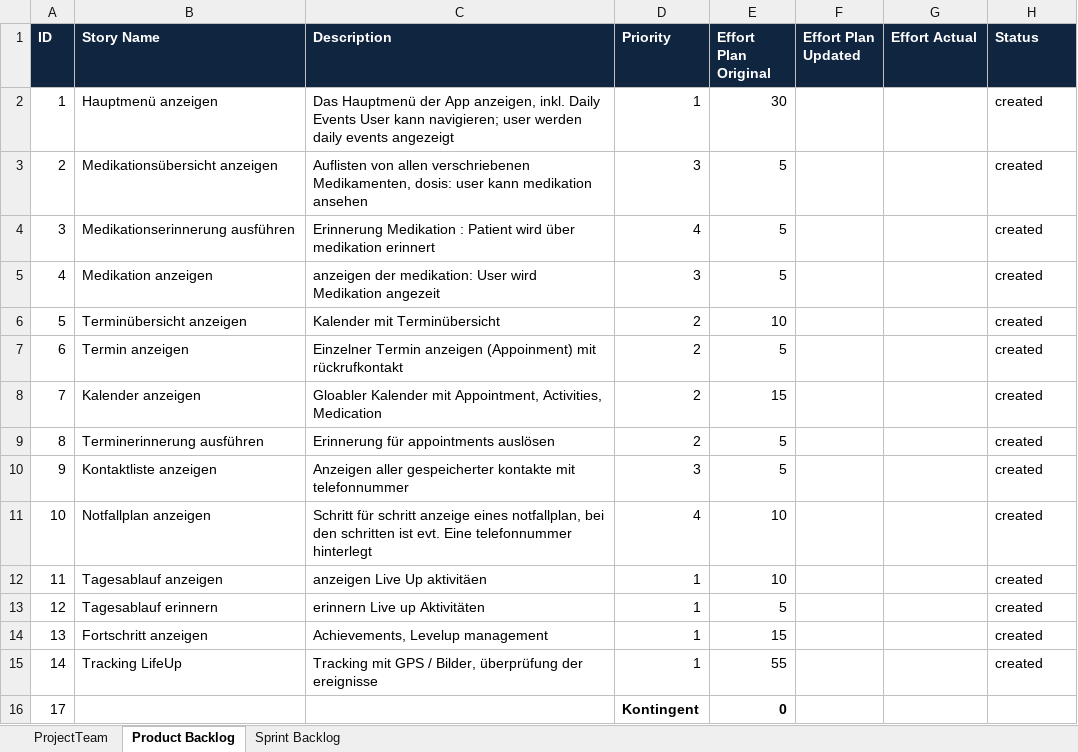
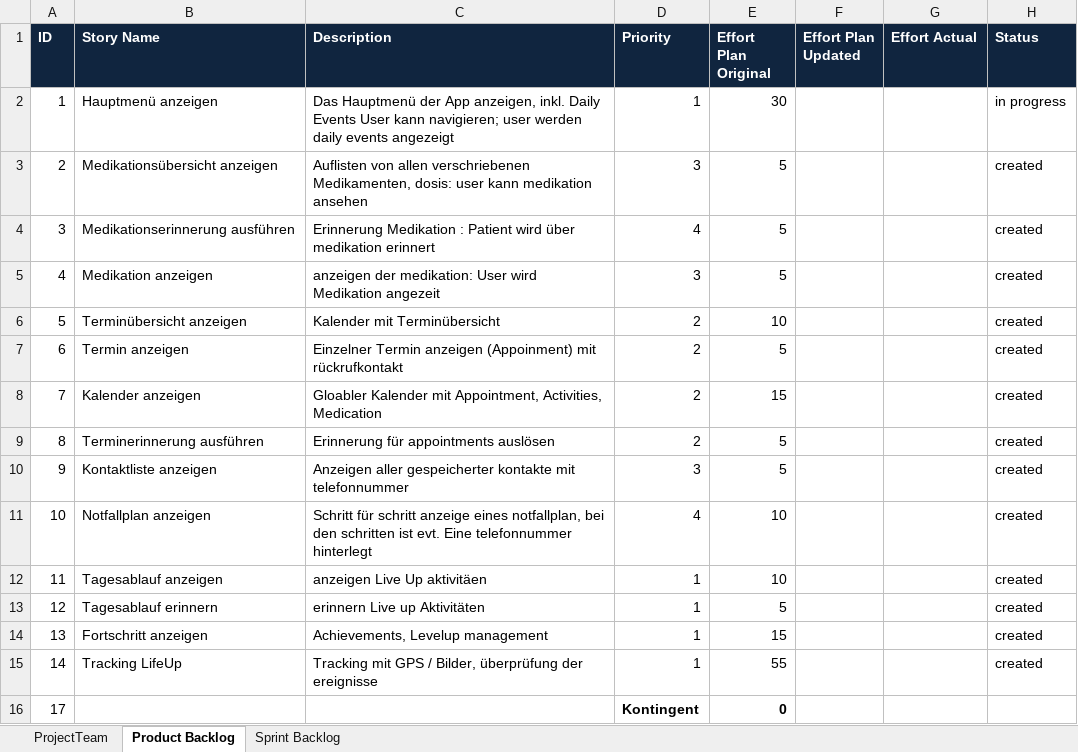
Before and after one commit to shylux/ch.bfh.bti7081.s2015.rot, an Excel workbook: doc/task10/scrum.xlsx, sheet Product Backlog, drawn as a sheet; values as stored, in another font and other column widths than the file's, no borders; the diff names each change by its address in the sheet, - before the commit and + after, or states it on an @@ line.

Commit message:
updated sprint backlog

```diff
--- a/doc/task10/scrum.xlsx (sheet Product Backlog)
+++ b/doc/task10/scrum.xlsx (sheet Product Backlog)
-H2 (Status): created
+H2 (Status): in progress
```
Also changed, not shown: sheet Sprint Backlog.
